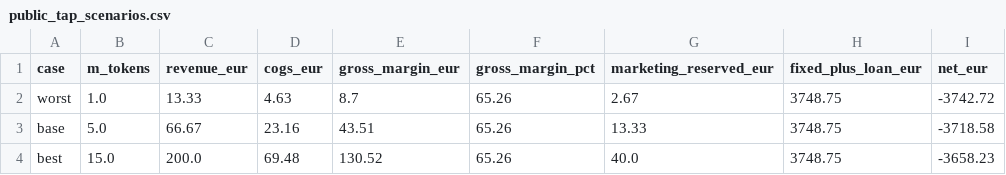
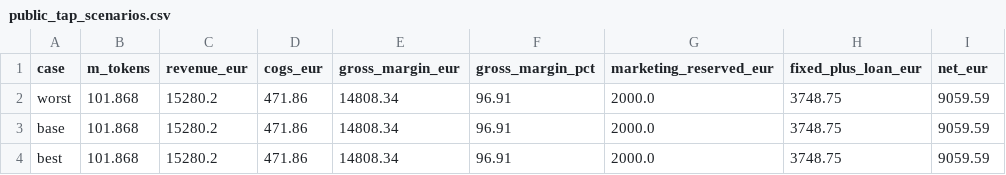
Before and after one commit to veighnsche/llama-orch, a CSV file: .business/financieelplan_NL_nl/.002-draft/outputs/public_tap_scenarios.csv, drawn as a sheet.

```diff
--- a/.business/financieelplan_NL_nl/.002-draft/outputs/public_tap_scenarios.csv
+++ b/.business/financieelplan_NL_nl/.002-draft/outputs/public_tap_scenarios.csv
@@ -1,4 +1,4 @@
 case,m_tokens,revenue_eur,cogs_eur,gross_margin_eur,gross_margin_pct,marketing_reserved_eur,fixed_plus_loan_eur,net_eur
-worst,1.0,13.33,4.63,8.7,65.26,2.67,3748.75,-3742.72
-base,5.0,66.67,23.16,43.51,65.26,13.33,3748.75,-3718.58
-best,15.0,200.0,69.48,130.52,65.26,40.0,3748.75,-3658.23
+worst,101.868,15280.2,471.86,14808.34,96.91,2000.0,3748.75,9059.59
+base,101.868,15280.2,471.86,14808.34,96.91,2000.0,3748.75,9059.59
+best,101.868,15280.2,471.86,14808.34,96.91,2000.0,3748.75,9059.59
```
Also changed, not shown: .business/financieelplan_NL_nl/.002-draft/outputs/model_profitability.csv, .business/financieelplan_NL_nl/.002-draft/outputs/private_tap_economics.csv, 40 other files.
